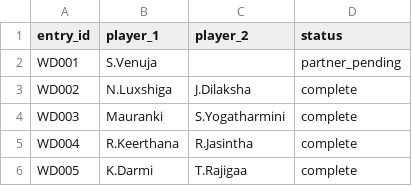
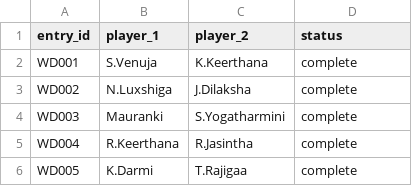
Before and after one commit to dilaxsaswaran-2023/badminton-nesm, a CSV file: data/womens-doubles.csv, drawn as a sheet.

```diff
--- a/data/womens-doubles.csv
+++ b/data/womens-doubles.csv
@@ -1,3 +1,3 @@
 entry_id,player_1,player_2,status
-WD001,S.Venuja,,partner_pending
+WD001,S.Venuja,K.Keerthana,complete
 WD002,N.Luxshiga,J.Dilaksha,complete
```
Also changed, not shown: data/men-over-40-doubles.csv, data/mens-doubles.csv, 6 other files.
